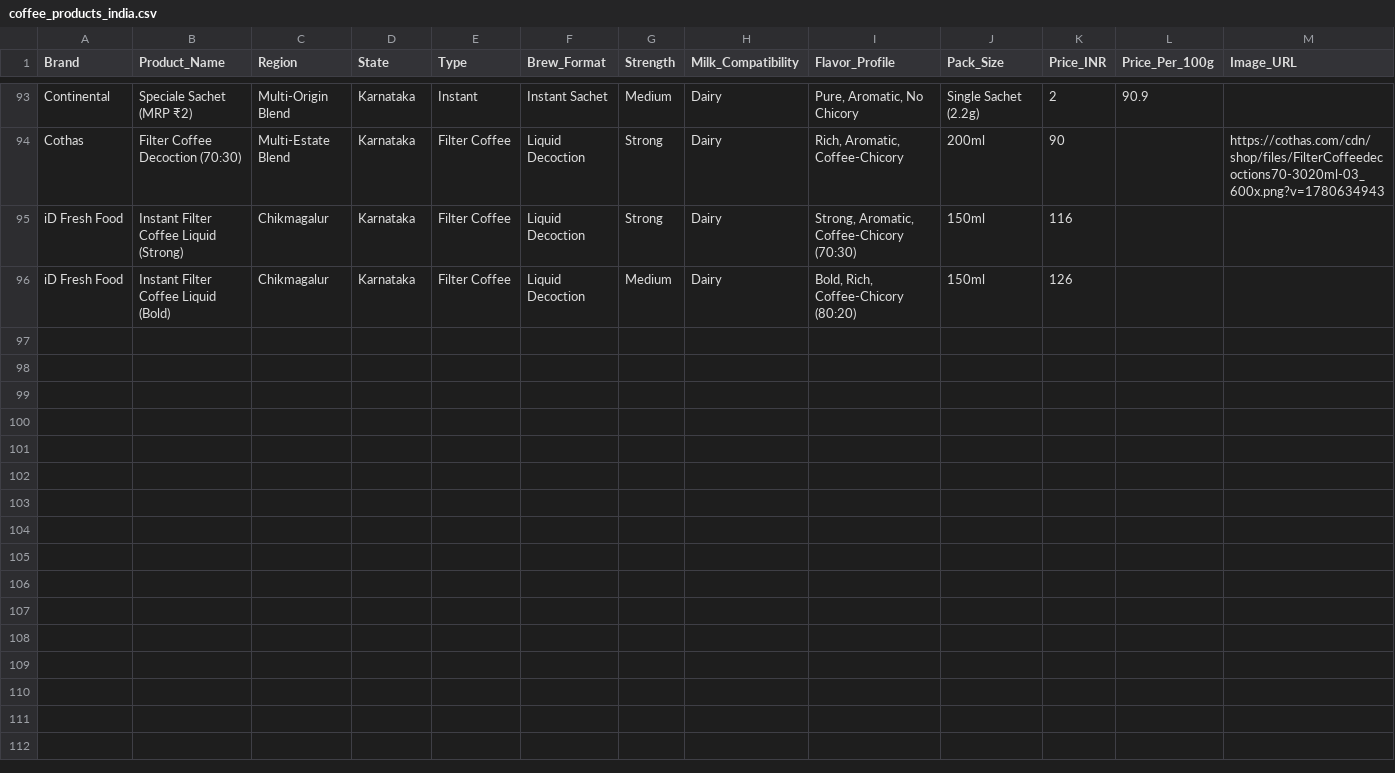
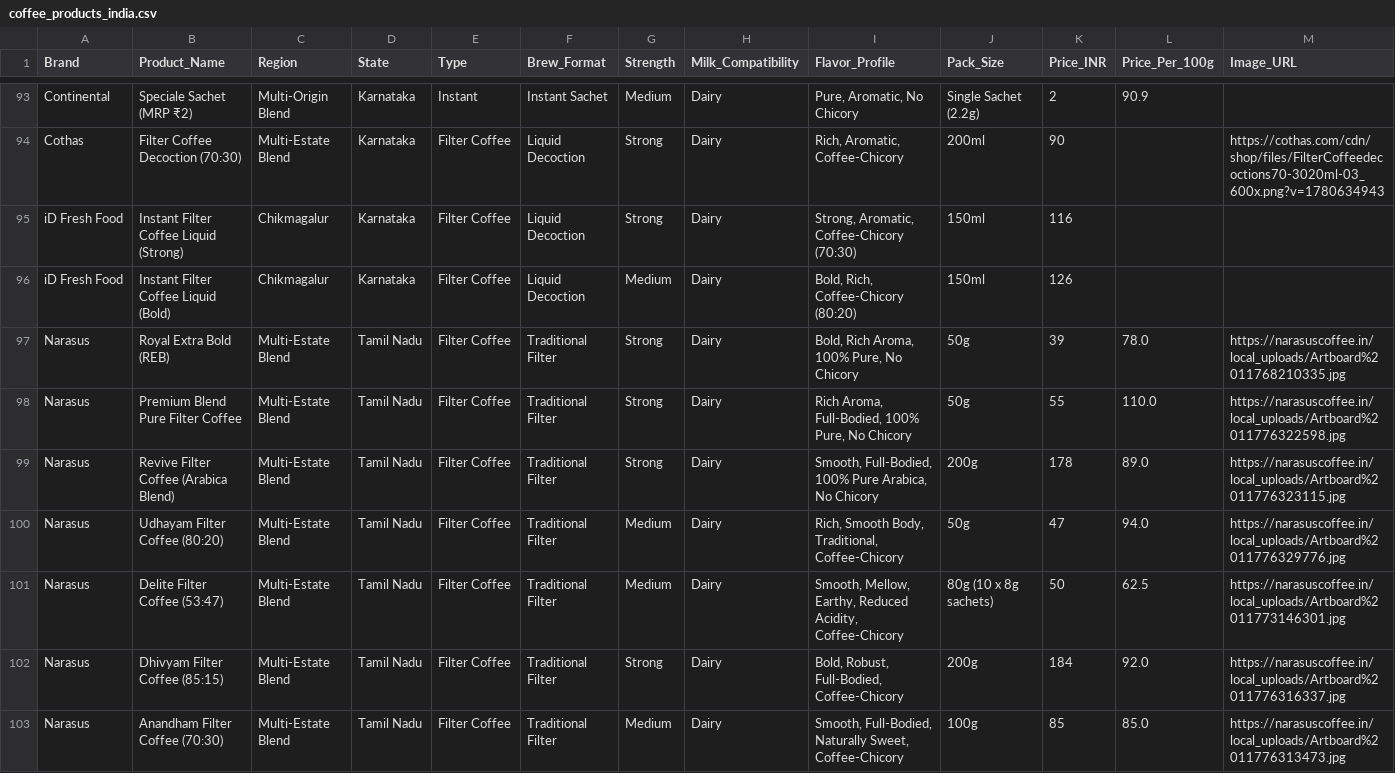
Before and after one commit to dakkathashiny-lab/coffee-bot, a CSV file: coffee_products_india.csv, drawn as a sheet; only a part is shown, gaps mark what is left out; rows hold the shown columns only; the diff names each change by its address in the sheet, - before the commit and + after, or states it on an @@ line.

Commit message:
Add files via upload

```diff
--- a/coffee_products_india.csv
+++ b/coffee_products_india.csv
+row 97: Narasus | Royal Extra Bold (REB) | Multi-Estate Blend | Tamil Nadu | Filter Coffee | Traditional Filter | Strong | Dairy | Bold, Rich Aroma, 100% Pure, No Chicory | 50g | 39 | 78.0 | https://narasuscoffee.in/local_uploads/Artboard%2011768210335.jpg
+row 98: Narasus | Premium Blend Pure Filter Coffee | Multi-Estate Blend | Tamil Nadu | Filter Coffee | Traditional Filter | Strong | Dairy | Rich Aroma, Full-Bodied, 100% Pure, No Chicory | 50g | 55 | 110.0 | https://narasuscoffee.in/local_uploads/Artboard%2011776322598.jpg
+row 99: Narasus | Revive Filter Coffee (Arabica Blend) | Multi-Estate Blend | Tamil Nadu | Filter Coffee | Traditional Filter | Strong | Dairy | Smooth, Full-Bodied, 100% Pure Arabica, No Chicory | 200g | 178 | 89.0 | https://narasuscoffee.in/local_uploads/Artboard%2011776323115.jpg
+row 100: Narasus | Udhayam Filter Coffee (80:20) | Multi-Estate Blend | Tamil Nadu | Filter Coffee | Traditional Filter | Medium | Dairy | Rich, Smooth Body, Traditional, Coffee-Chicory | 50g | 47 | 94.0 | https://narasuscoffee.in/local_uploads/Artboard%2011776329776.jpg
+row 101: Narasus | Delite Filter Coffee (53:47) | Multi-Estate Blend | Tamil Nadu | Filter Coffee | Traditional Filter | Medium | Dairy | Smooth, Mellow, Earthy, Reduced Acidity, Coffee-Chicory | 80g (10 x 8g sachets) | 50 | 62.5 | https://narasuscoffee.in/local_uploads/Artboard%2011773146301.jpg
+row 102: Narasus | Dhivyam Filter Coffee (85:15) | Multi-Estate Blend | Tamil Nadu | Filter Coffee | Traditional Filter | Strong | Dairy | Bold, Robust, Full-Bodied, Coffee-Chicory | 200g | 184 | 92.0 | https://narasuscoffee.in/local_uploads/Artboard%2011776316337.jpg
+row 103: Narasus | Anandham Filter Coffee (70:30) | Multi-Estate Blend | Tamil Nadu | Filter Coffee | Traditional Filter | Medium | Dairy | Smooth, Full-Bodied, Naturally Sweet, Coffee-Chicory | 100g | 85 | 85.0 | https://narasuscoffee.in/local_uploads/Artboard%2011776313473.jpg
```
